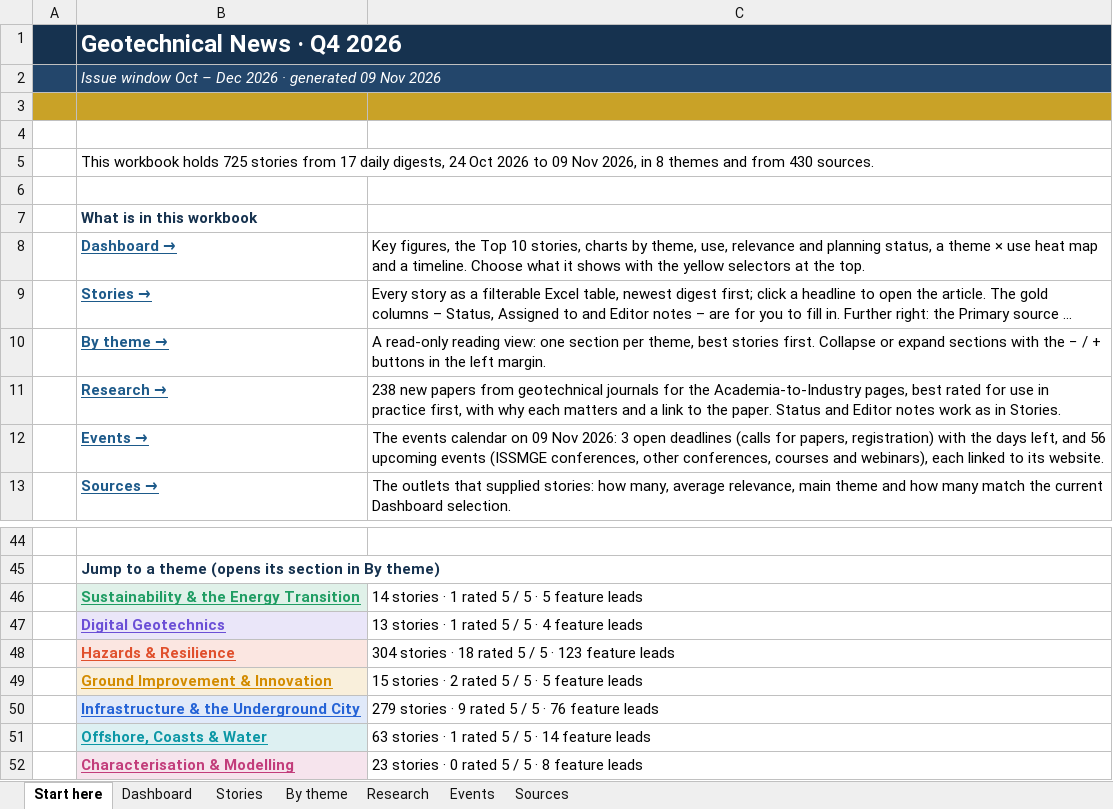
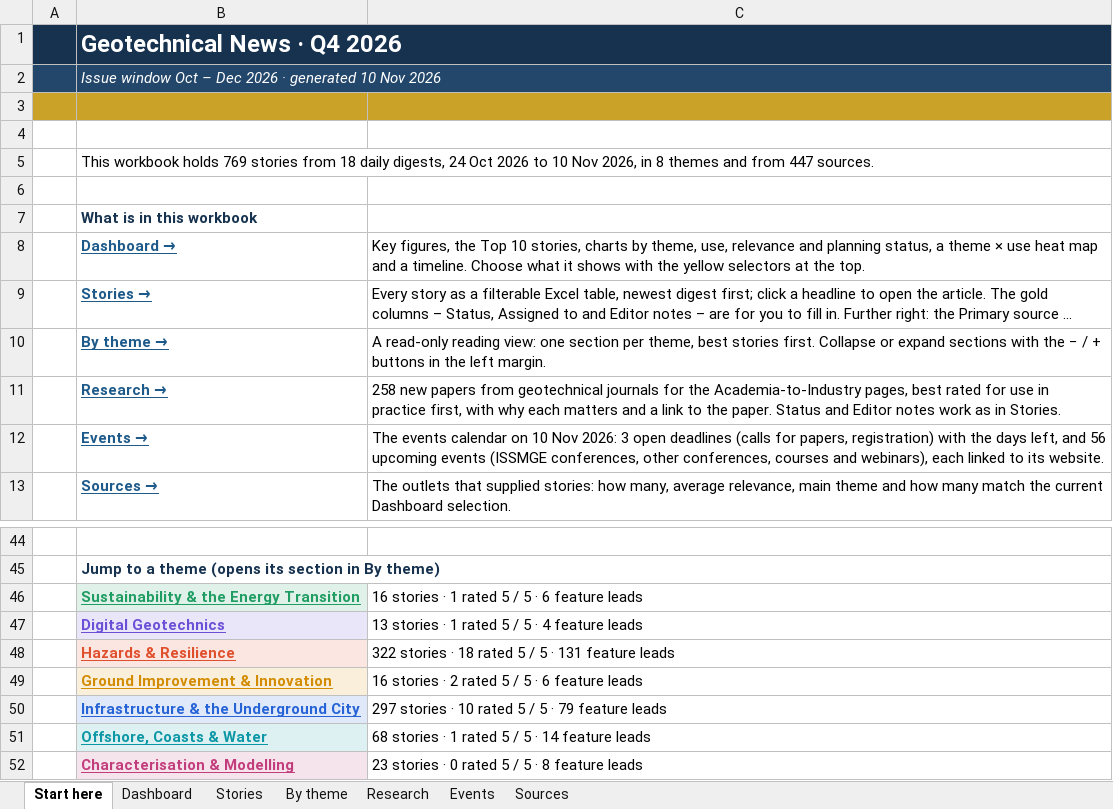
Before and after one commit to monabadr12/geotech-news, an Excel workbook: docs/exports/2026-Q4.xlsx, sheet Start here, drawn as a sheet; only a part is shown, gaps mark what is left out; long unchanged cells end in …; values as stored, in another font and other column widths than the file's, no borders; the diff names each change by its address in the sheet, - before the commit and + after, or states it on an @@ line.

Commit message:
Digest 2026-11-10

```diff
--- a/docs/exports/2026-Q4.xlsx (sheet Start here)
+++ b/docs/exports/2026-Q4.xlsx (sheet Start here)
-B2: …· generated 09 Nov 2026
+B2: …· generated 10 Nov 2026
-B5: …workbook holds 725 stories from 17 daily digests, 24 Oct 2026 to 09 Nov 2026, in 8 themes and from 430 sources.
+B5: …workbook holds 769 stories from 18 daily digests, 24 Oct 2026 to 10 Nov 2026, in 8 themes and from 447 sources.
-C11: 238 new papers…
+C11: 258 new papers…
-C12: …calendar on 09 Nov 2026:…
+C12: …calendar on 10 Nov 2026:…
-C46: 14 stories · 1 rated 5 / 5 · 5 feature leads
+C46: 16 stories · 1 rated 5 / 5 · 6 feature leads
-C48: 304 stories · 18 rated 5 / 5 · 123 feature leads
+C48: 322 stories · 18 rated 5 / 5 · 131 feature leads
-C49: 15 stories · 2 rated 5 / 5 · 5 feature leads
+C49: 16 stories · 2 rated 5 / 5 · 6 feature leads
-C50: 279 stories · 9 rated 5 / 5 · 76 feature leads
+C50: 297 stories · 10 rated 5 / 5 · 79 feature leads
-C51: 63 stories · 1 rated 5 / 5 · 14 feature leads
+C51: 68 stories · 1 rated 5 / 5 · 14 feature leads
```
Also changed, not shown: sheet By theme, sheet Stories, sheet Sources, sheet Research, sheet Dashboard, sheet Events, hidden cells, charts or pictures, docs/exports/geotech-news-archive.xlsx, 36 other files.
